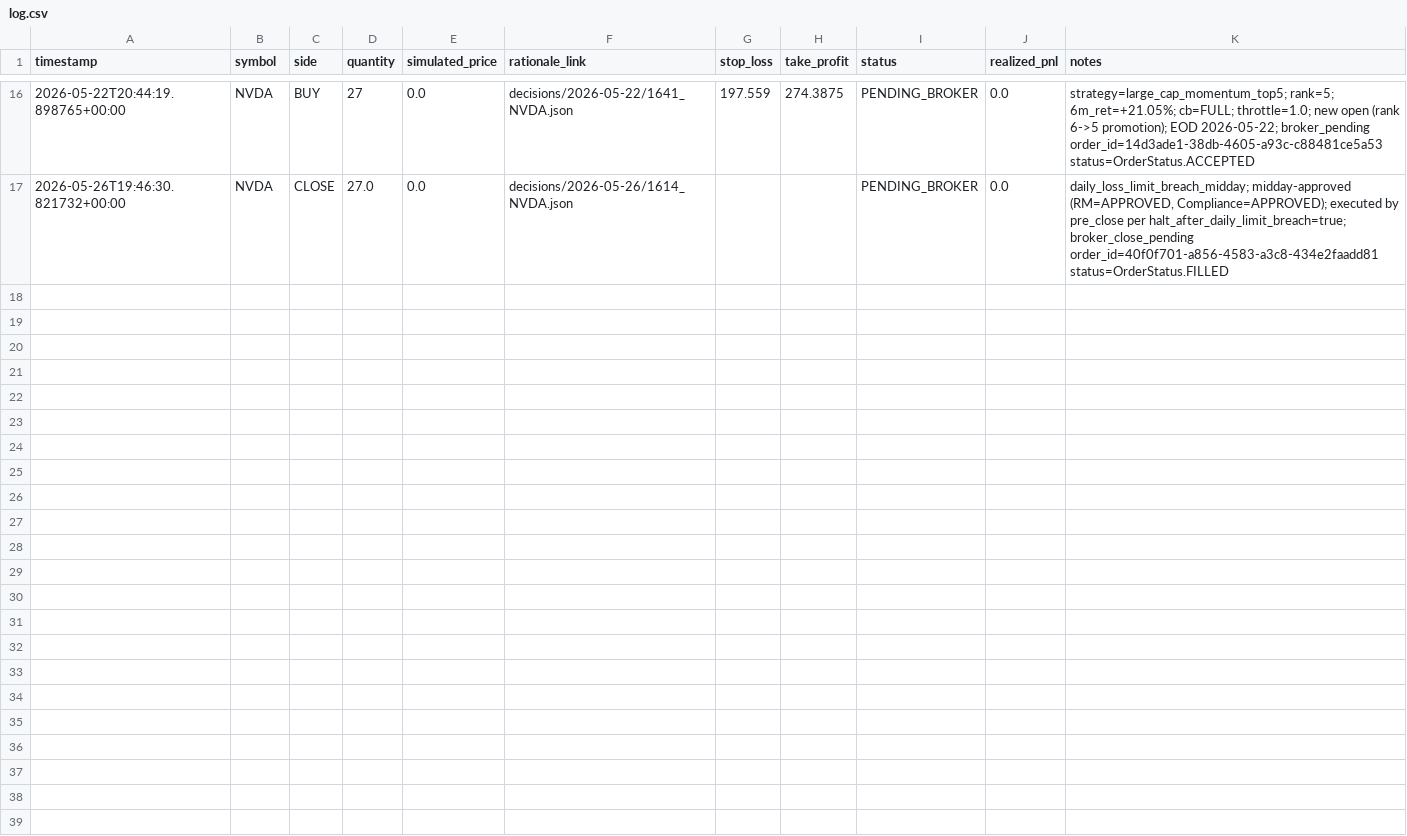
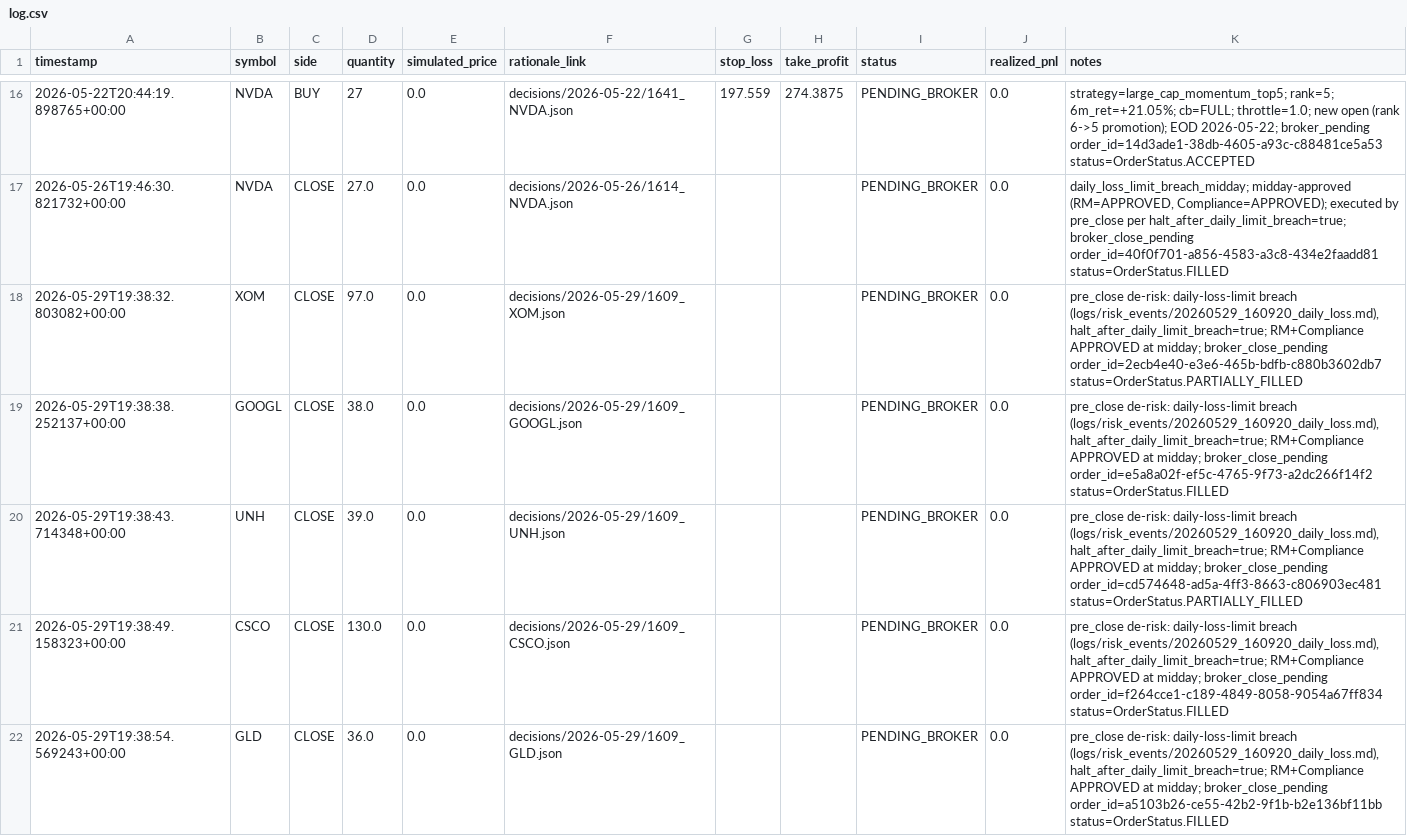
Before and after one commit to pmehaboobkhan/calm_turtle, a CSV file: trades/paper/log.csv, drawn as a sheet; only a part is shown, gaps mark what is left out; the diff names each change by its address in the sheet, - before the commit and + after, or states it on an @@ line.

```diff
--- a/trades/paper/log.csv
+++ b/trades/paper/log.csv
+row 18: 2026-05-29T19:38:32.803082+00:00 | XOM | CLOSE | 97.0 | 0.0 | decisions/2026-05-29/1609_XOM.json |  |  | PENDING_BROKER | 0.0 | pre_close de-risk: daily-loss-limit breach (logs/risk_events/20260529_160920_daily_loss.md), halt_after_daily_limit_breach=true; RM+Compliance APPROVED at midday; broker_close_pending order_id=2ecb4e40-e3e6-465b-bdfb-c880b3602db7 status=OrderStatus.PARTIALLY_FILLED
+row 19: 2026-05-29T19:38:38.252137+00:00 | GOOGL | CLOSE | 38.0 | 0.0 | decisions/2026-05-29/1609_GOOGL.json |  |  | PENDING_BROKER | 0.0 | pre_close de-risk: daily-loss-limit breach (logs/risk_events/20260529_160920_daily_loss.md), halt_after_daily_limit_breach=true; RM+Compliance APPROVED at midday; broker_close_pending order_id=e5a8a02f-ef5c-4765-9f73-a2dc266f14f2 status=OrderStatus.FILLED
+row 20: 2026-05-29T19:38:43.714348+00:00 | UNH | CLOSE | 39.0 | 0.0 | decisions/2026-05-29/1609_UNH.json |  |  | PENDING_BROKER | 0.0 | pre_close de-risk: daily-loss-limit breach (logs/risk_events/20260529_160920_daily_loss.md), halt_after_daily_limit_breach=true; RM+Compliance APPROVED at midday; broker_close_pending order_id=cd574648-ad5a-4ff3-8663-c806903ec481 status=OrderStatus.PARTIALLY_FILLED
+row 21: 2026-05-29T19:38:49.158323+00:00 | CSCO | CLOSE | 130.0 | 0.0 | decisions/2026-05-29/1609_CSCO.json |  |  | PENDING_BROKER | 0.0 | pre_close de-risk: daily-loss-limit breach (logs/risk_events/20260529_160920_daily_loss.md), halt_after_daily_limit_breach=true; RM+Compliance APPROVED at midday; broker_close_pending order_id=f264cce1-c189-4849-8058-9054a67ff834 status=OrderStatus.FILLED
+row 22: 2026-05-29T19:38:54.569243+00:00 | GLD | CLOSE | 36.0 | 0.0 | decisions/2026-05-29/1609_GLD.json |  |  | PENDING_BROKER | 0.0 | pre_close de-risk: daily-loss-limit breach (logs/risk_events/20260529_160920_daily_loss.md), halt_after_daily_limit_breach=true; RM+Compliance APPROVED at midday; broker_close_pending order_id=a5103b26-ce55-42b2-9f1b-b2e136bf11bb status=OrderStatus.FILLED
```
Also changed, not shown: 14 other files.
